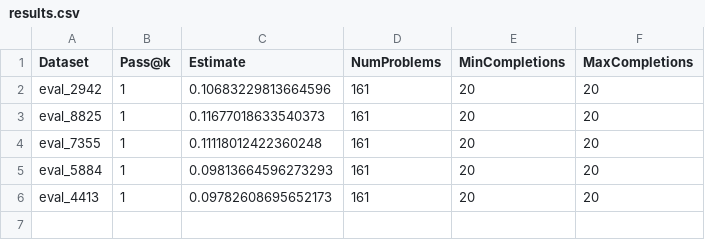
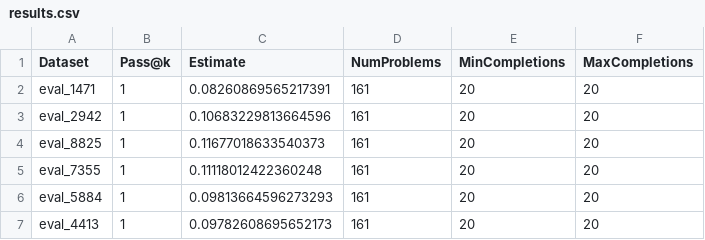
Before and after one commit to nuprl/MultiPL-T, a CSV file: experiments/rkt_subset_1b/results.csv, drawn as a sheet.

Commit message:
Update results.csv

```diff
--- a/experiments/rkt_subset_1b/results.csv
+++ b/experiments/rkt_subset_1b/results.csv
@@ -1,2 +1,3 @@
 Dataset,Pass@k,Estimate,NumProblems,MinCompletions,MaxCompletions
+eval_1471,1,0.08260869565217391,161,20,20
 eval_2942,1,0.10683229813664596,161,20,20
```
